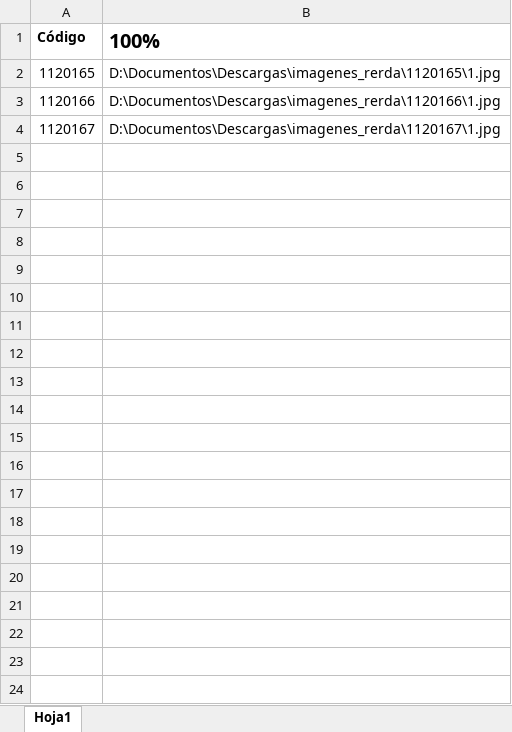
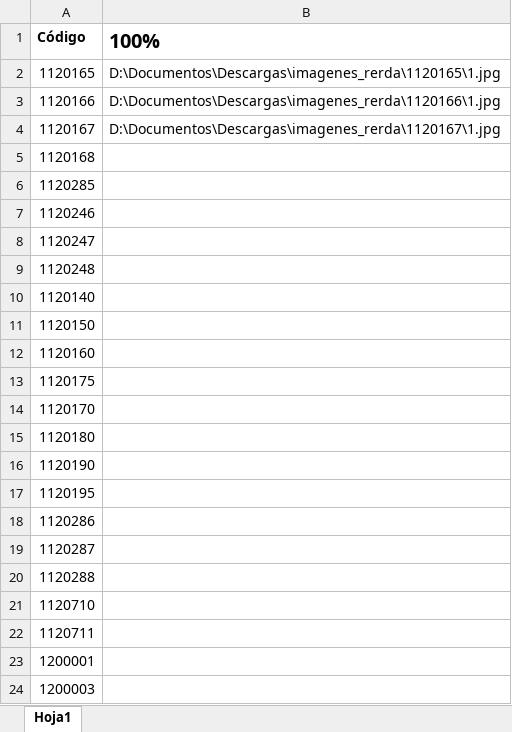
Before and after one commit to edgardoraul/archivos_bat, an Excel workbook: Descargar Imagenes para Dragon Fish.xlsm, sheet Hoja1, drawn as a sheet; only a part is shown; values as stored, in another font and other column widths than the file's, no borders; charts and pictures not drawn; the diff covers the shown part only; the diff names each change by its address in the sheet, - before the commit and + after, or states it on an @@ line.

```diff
--- a/Descargar Imagenes para Dragon Fish.xlsm (sheet Hoja1)
+++ b/Descargar Imagenes para Dragon Fish.xlsm (sheet Hoja1)
+row 5: 1120168
+row 6: 1120285
+row 7: 1120246
+row 8: 1120247
+row 9: 1120248
+row 10: 1120140
+row 11: 1120150
+row 12: 1120160
+row 13: 1120175
+row 14: 1120170
+row 15: 1120180
+row 16: 1120190
+row 17: 1120195
+row 18: 1120286
+row 19: 1120287
+row 20: 1120288
+row 21: 1120710
+row 22: 1120711
+row 23: 1200001
+row 24: 1200003
```
Also changed, not shown: 1615 added rows elsewhere in this sheet.
